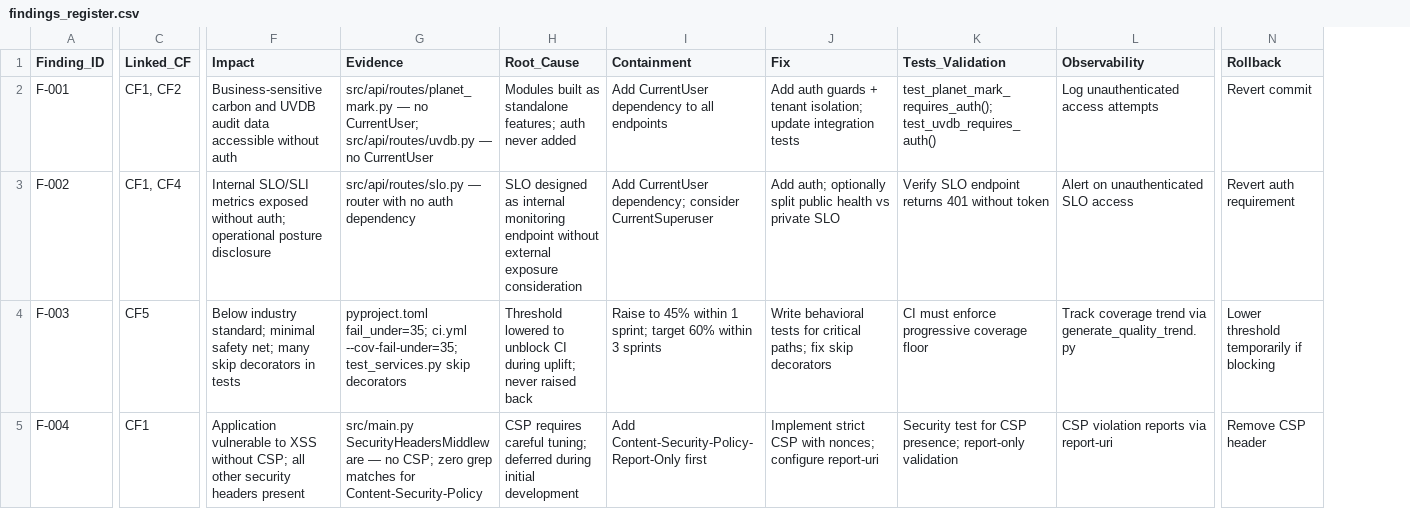
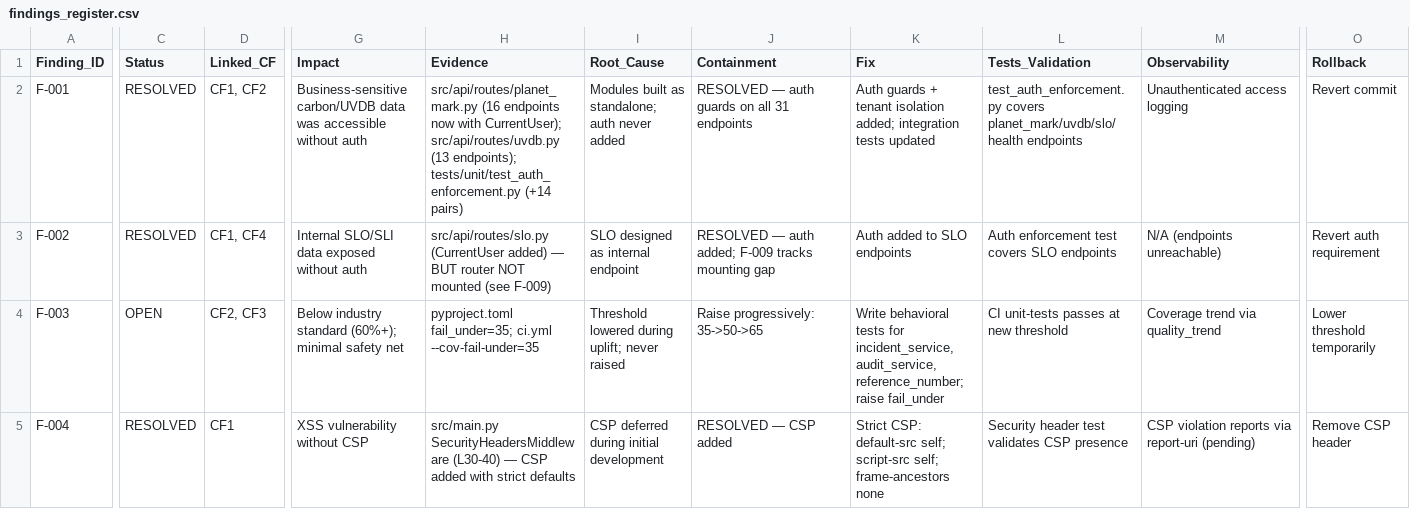
Before and after one commit to cgtqwmwkhp-rgb/quality-governance-platform, a CSV file: docs/assessments/findings_register.csv, drawn as a sheet; only a part is shown, gaps mark what is left out; addresses are those after the commit; the diff covers the shown part only; the diff names each change by its address in the sheet, - before the commit and + after, or states it on an @@ line.

```diff
--- a/docs/assessments/findings_register.csv
+++ b/docs/assessments/findings_register.csv
+column C (Status), rows 2-5: RESOLVED | RESOLVED | OPEN | RESOLVED
-G2 (Impact): Business-sensitive carbon and UVDB audit data accessible without…
+G2 (Impact): Business-sensitive carbon/UVDB data was accessible without…
-H2 (Evidence): src/api/routes/planet_mark.py — no CurrentUser; src/api/routes/uvdb.py — no CurrentUser
+H2 (Evidence): src/api/routes/planet_mark.py (16 endpoints now with CurrentUser); src/api/routes/uvdb.py (13 endpoints); tests/unit/test_auth_enforcement.py (+14 pairs)
-I2 (Root_Cause): …built as standalone features; auth never…
+I2 (Root_Cause): …built as standalone; auth never…
-J2 (Containment): Add CurrentUser dependency to all endpoints
+J2 (Containment): RESOLVED — auth guards on all 31 endpoints
-K2 (Fix): Add auth guards + tenant isolation; update integration tests
+K2 (Fix): Auth guards + tenant isolation added; integration tests updated
-L2 (Tests_Validation): test_planet_mark_requires_auth(); test_uvdb_requires_auth()
+L2 (Tests_Validation): test_auth_enforcement.py covers planet_mark/uvdb/slo/health endpoints
-M2 (Observability): Log unauthenticated access attempts
+M2 (Observability): Unauthenticated access logging
-G3 (Impact): Internal SLO/SLI metrics exposed without auth; operational posture disclosure
+G3 (Impact): Internal SLO/SLI data exposed without auth
-H3 (Evidence): src/api/routes/slo.py — router with no auth dependency
+H3 (Evidence): src/api/routes/slo.py (CurrentUser added) — BUT router NOT mounted (see F-009)
-I3 (Root_Cause): …as internal monitoring endpoint without external exposure consideration
+I3 (Root_Cause): …as internal endpoint
-J3 (Containment): Add CurrentUser dependency; consider CurrentSuperuser
+J3 (Containment): RESOLVED — auth added; F-009 tracks mounting gap
-K3 (Fix): Add auth; optionally split public health vs private SLO
+K3 (Fix): Auth added to SLO endpoints
-L3 (Tests_Validation): Verify SLO endpoint returns 401 without token
+L3 (Tests_Validation): Auth enforcement test covers SLO endpoints
-M3 (Observability): Alert on unauthenticated SLO access
+M3 (Observability): N/A (endpoints unreachable)
-D4 (Linked_CF): CF5
+D4 (Linked_CF): CF2, CF3
-G4 (Impact): Below industry standard; minimal safety net; many skip decorators in tests
+G4 (Impact): Below industry standard (60%+); minimal safety net
-H4 (Evidence): …fail_under=35; ci.yml --cov-fail-under=35; test_services.py skip decorators
+H4 (Evidence): …fail_under=35; ci.yml --cov-fail-under=35
-I4 (Root_Cause): Threshold lowered to unblock CI during uplift; never raised back
+I4 (Root_Cause): Threshold lowered during uplift; never raised
-J4 (Containment): Raise to 45% within 1 sprint; target 60% within 3 sprints
+J4 (Containment): Raise progressively: 35->50->65
-K4 (Fix): …tests for critical paths; fix skip decorators
+K4 (Fix): …tests for incident_service, audit_service, reference_number; raise fail_under
-L4 (Tests_Validation): CI must enforce progressive coverage floor
+L4 (Tests_Validation): CI unit-tests passes at new threshold
-M4 (Observability): Track coverage trend via generate_quality_trend.py
+M4 (Observability): Coverage trend via quality_trend
-O4 (Rollback): Lower threshold temporarily if blocking
+O4 (Rollback): Lower threshold temporarily
-G5 (Impact): Application vulnerable to XSS without CSP; all other security headers present
+G5 (Impact): XSS vulnerability without CSP
-H5 (Evidence): src/main.py SecurityHeadersMiddleware — no CSP; zero grep matches for Content-Security-Policy
+H5 (Evidence): src/main.py SecurityHeadersMiddleware (L30-40) — CSP added with strict defaults
-I5 (Root_Cause): CSP requires careful tuning; deferred during…
+I5 (Root_Cause): CSP deferred during…
-J5 (Containment): Add Content-Security-Policy-Report-Only first
+J5 (Containment): RESOLVED — CSP added
-K5 (Fix): Implement strict CSP with nonces; configure report-uri
+K5 (Fix): Strict CSP: default-src self; script-src self; frame-ancestors none
-L5 (Tests_Validation): Security test for CSP presence; report-only validation
+L5 (Tests_Validation): Security header test validates CSP presence
-M5 (Observability): CSP violation reports via report-uri
+M5 (Observability): CSP violation reports via report-uri (pending)
```
Also changed, not shown: 5 added rows and 20 edited cells elsewhere in this file, docs/assessments/acceptance_test_matrix.csv, docs/assessments/scorecard.csv, 31 other files.
